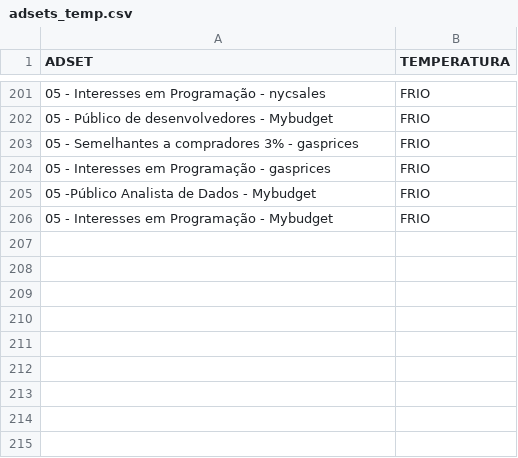
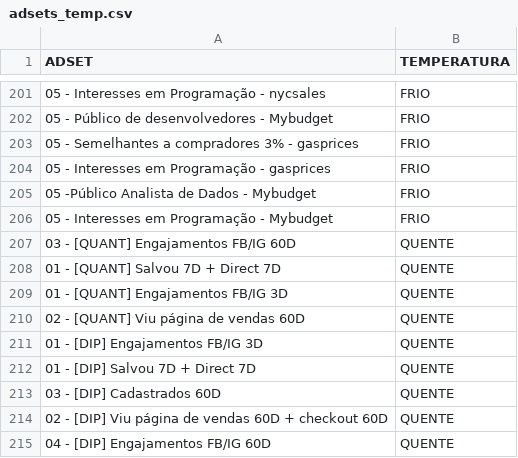
Before and after one commit to Rafaeldanoski/GraphAPI, a CSV file: adsets_temp.csv, drawn as a sheet; only a part is shown, gaps mark what is left out; the diff names each change by its address in the sheet, - before the commit and + after, or states it on an @@ line.

Commit message:
commit

```diff
--- a/adsets_temp.csv
+++ b/adsets_temp.csv
+row 207: 03 - [QUANT] Engajamentos FB/IG 60D | QUENTE
+row 208: 01 - [QUANT] Salvou 7D + Direct 7D | QUENTE
+row 209: 01 - [QUANT] Engajamentos FB/IG 3D | QUENTE
+row 210: 02 - [QUANT] Viu página de vendas 60D | QUENTE
+row 211: 01 - [DIP] Engajamentos FB/IG 3D | QUENTE
+row 212: 01 - [DIP] Salvou 7D + Direct 7D | QUENTE
+row 213: 03 - [DIP] Cadastrados 60D | QUENTE
+row 214: 02 - [DIP] Viu página de vendas 60D + checkout 60D | QUENTE
+row 215: 04 - [DIP] Engajamentos FB/IG 60D | QUENTE
```
